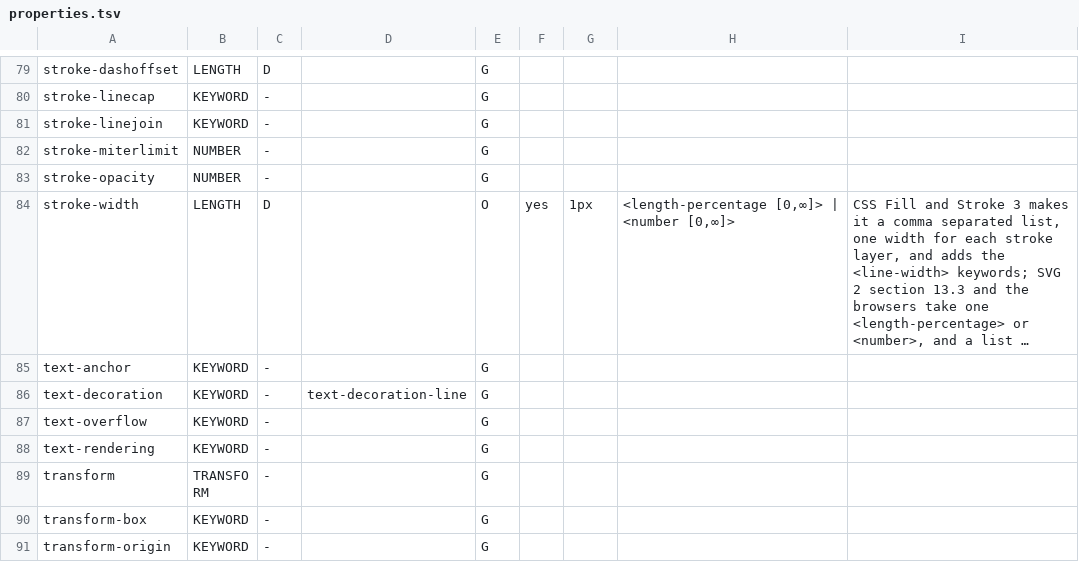
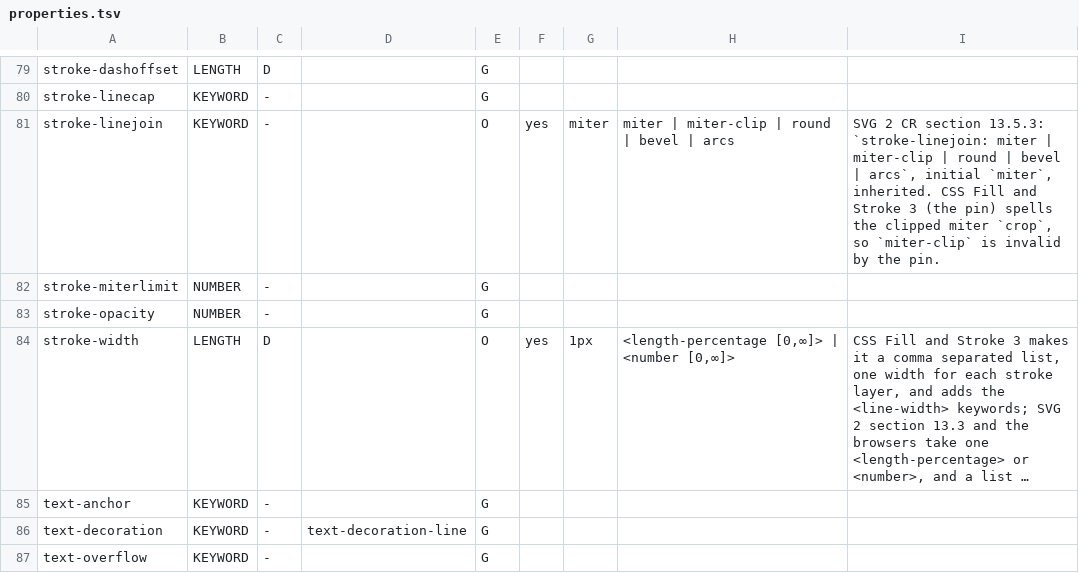
Before and after one commit to Ghoti-io/vector, a TSV file: tools/svg2/properties.tsv, drawn as a sheet; only a part is shown, gaps mark what is left out; the shorter side is filled out with more unchanged rows; long unchanged cells end in ….

Commit message:
Lower strokes, paint order and vector-effect into the shape waist
A stroked element was refused outright, so every outlined drawing came out
blank. Fill and stroke now lower as a pair (both or neither, so nothing is
half drawn) with the stroke as a waist item carrying an interned style;
vector never outlines, dashes or joins. paint-order sets item order, a
polyline strokes open and a polygon closed, and non-scaling-stroke selects
device width space. Other vector-effect values are refused with their own
reason.

stroke-linejoin becomes an override because the text pin spells the SVG 2
miter-clip join "crop" and would otherwise accept it as miter.

```diff
--- a/tools/svg2/properties.tsv
+++ b/tools/svg2/properties.tsv
@@ -80,3 +80,3 @@ stroke-dashoffset	LENGTH	D		G
 stroke-linecap	KEYWORD	-		G				
-stroke-linejoin	KEYWORD	-		G				
+stroke-linejoin	KEYWORD	-		O	yes	miter	miter | miter-clip | round | bevel | arcs	SVG 2 CR section 13.5.3: `stroke-linejoin: miter | miter-clip | round | bevel | arcs`, initial `miter`, inherited. CSS Fill and Stroke 3 (the pin) spells the clipped miter `crop`, so `miter-clip` is invalid by the pin.
 stroke-miterlimit	NUMBER	-		G				
```
Also changed, not shown: tools/lower/reasons.tsv, 41 other files.
